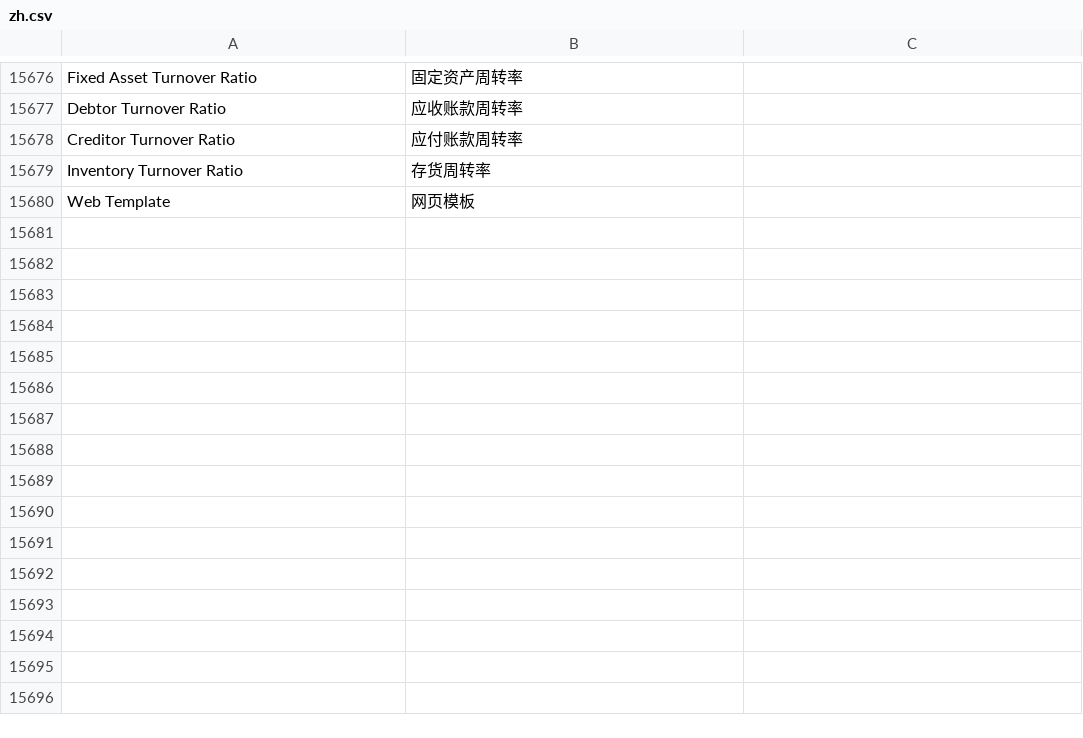
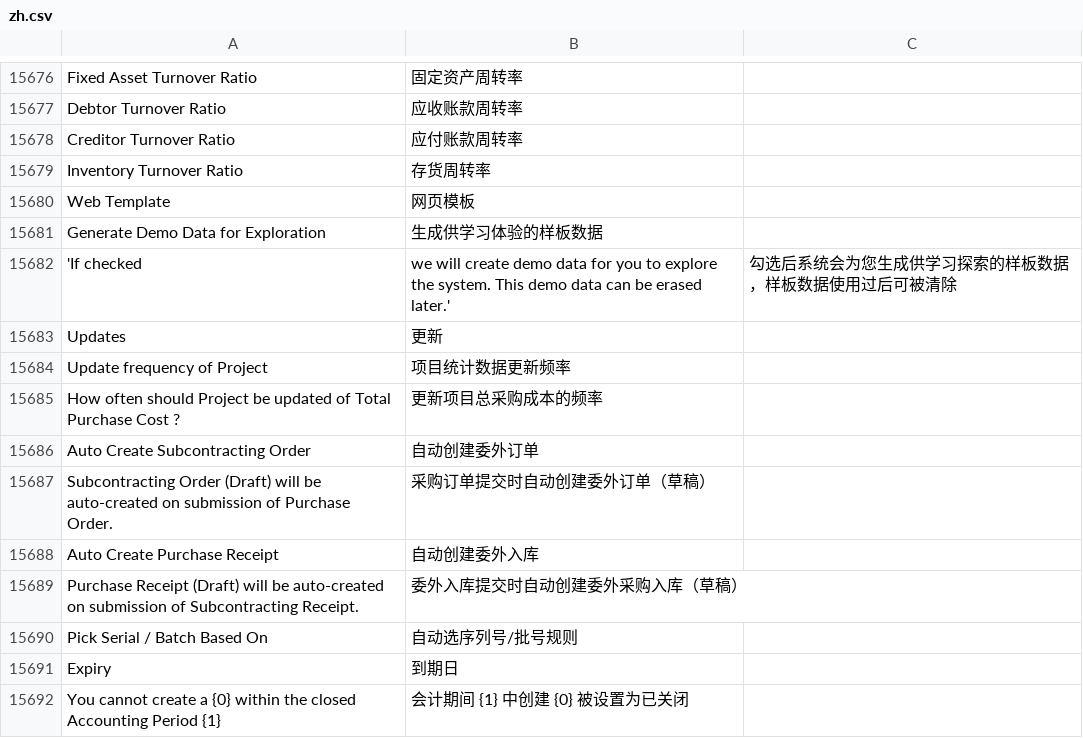
Before and after one commit to z1coyan/erpnext_chinese, a CSV file: erpnext_chinese/translations/zh.csv, drawn as a sheet; only a part is shown, gaps mark what is left out; the diff names each change by its address in the sheet, - before the commit and + after, or states it on an @@ line.

Commit message:
minor

```diff
--- a/erpnext_chinese/translations/zh.csv
+++ b/erpnext_chinese/translations/zh.csv
+row 15681: Generate Demo Data for Exploration | 生成供学习体验的样板数据
+row 15682: 'If checked | we will create demo data for you to explore the system. This demo data can be erased later.' | 勾选后系统会为您生成供学习探索的样板数据，样板数据使用过后可被清除
+row 15683: Updates | 更新
+row 15684: Update frequency of Project | 项目统计数据更新频率
+row 15685: How often should Project be updated of Total Purchase Cost ? | 更新项目总采购成本的频率
+row 15686: Auto Create Subcontracting Order | 自动创建委外订单
+row 15687: Subcontracting Order (Draft) will be auto-created on submission of Purchase Order. | 采购订单提交时自动创建委外订单（草稿）
+row 15688: Auto Create Purchase Receipt | 自动创建委外入库
+row 15689: Purchase Receipt (Draft) will be auto-created on submission of Subcontracting Receipt. | 委外入库提交时自动创建委外采购入库（草稿）
+row 15690: Pick Serial / Batch Based On | 自动选序列号/批号规则
+row 15691: Expiry | 到期日
+row 15692: You cannot create a {0} within the closed Accounting Period {1} | 会计期间 {1} 中创建 {0} 被设置为已关闭
```
